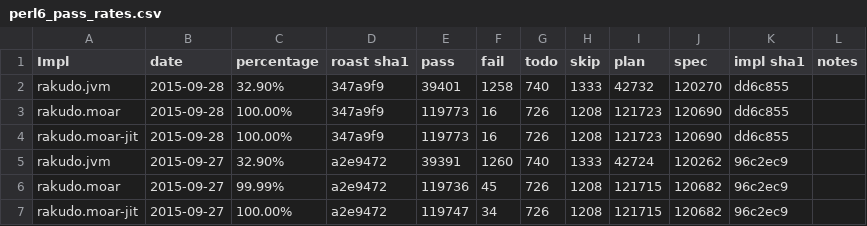
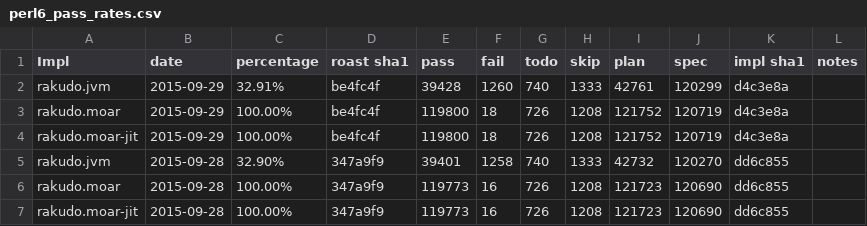
Before and after one commit to coke/perl6-roast-data, a CSV file: perl6_pass_rates.csv, drawn as a sheet; only a part is shown; the shorter side is filled out with more unchanged rows; the diff names each change by its address in the sheet, - before the commit and + after, or states it on an @@ line.

```diff
--- a/perl6_pass_rates.csv
+++ b/perl6_pass_rates.csv
+row 2: rakudo.jvm | 2015-09-29 | 32.91% | be4fc4f | 39428 | 1260 | 740 | 1333 | 42761 | 120299 | d4c3e8a
+row 3: rakudo.moar | 2015-09-29 | 100.00% | be4fc4f | 119800 | 18 | 726 | 1208 | 121752 | 120719 | d4c3e8a
+row 4: rakudo.moar-jit | 2015-09-29 | 100.00% | be4fc4f | 119800 | 18 | 726 | 1208 | 121752 | 120719 | d4c3e8a
```
Also changed, not shown: 8 other files.
